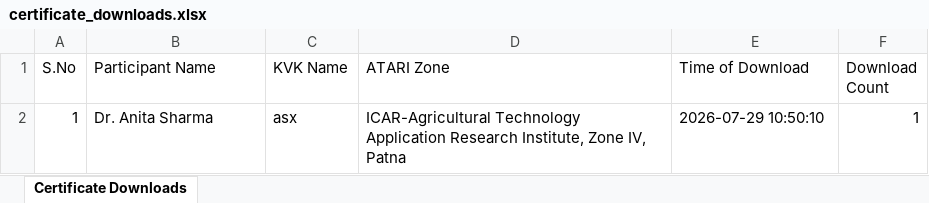
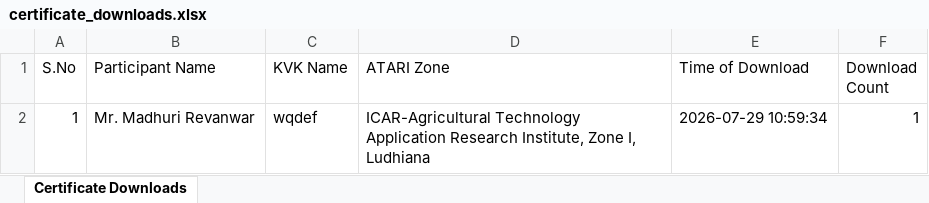
Before and after one commit to babludangi6266/icar-certificate-generator, an Excel workbook: admin data/certificate_downloads.xlsx, sheet Certificate Downloads, drawn as a sheet; values as stored, in another font and other column widths than the file's, no borders; the diff names each change by its address in the sheet, - before the commit and + after, or states it on an @@ line.

```diff
--- a/admin data/certificate_downloads.xlsx (sheet Certificate Downloads)
+++ b/admin data/certificate_downloads.xlsx (sheet Certificate Downloads)
-B2 (Participant Name): Dr. Anita Sharma
+B2 (Participant Name): Mr. Madhuri Revanwar
-C2 (KVK Name): asx
+C2 (KVK Name): wqdef
-D2 (ATARI Zone): …Institute, Zone IV, Patna
+D2 (ATARI Zone): …Institute, Zone I, Ludhiana
-E2 (Time of Download): 2026-07-29 10:50:10
+E2 (Time of Download): 2026-07-29 10:59:34
```
Also changed, not shown: 2 other files.
